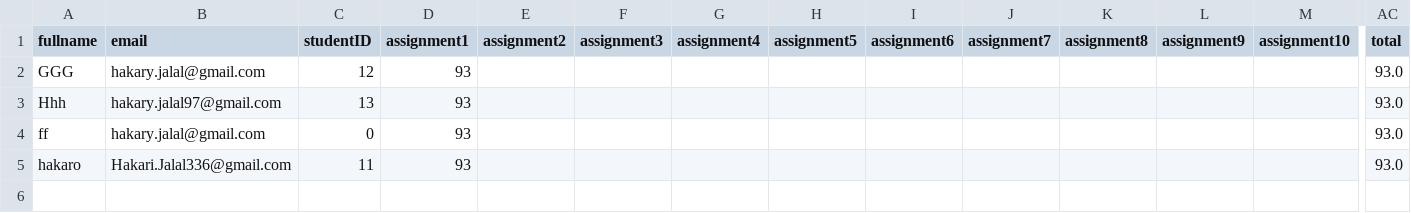
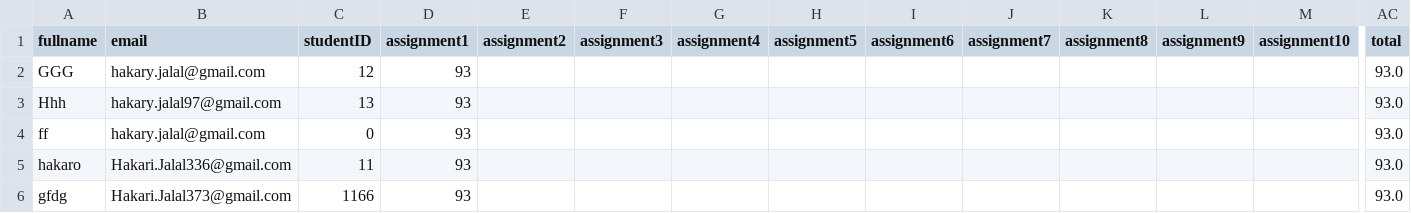
Before and after one commit to Hakari-Bibani/assignments, a CSV file: grades/data_submission.csv, drawn as a sheet; only a part is shown, gaps mark what is left out; rows hold the shown columns only; the diff names each change by its address in the sheet, - before the commit and + after, or states it on an @@ line.

Commit message:
Update data_submission.csv for gfdg

```diff
--- a/grades/data_submission.csv
+++ b/grades/data_submission.csv
+row 6: gfdg | Hakari.Jalal373@gmail.com | 1166 | 93 |  |  |  |  |  |  |  |  |  | 93.0
```
